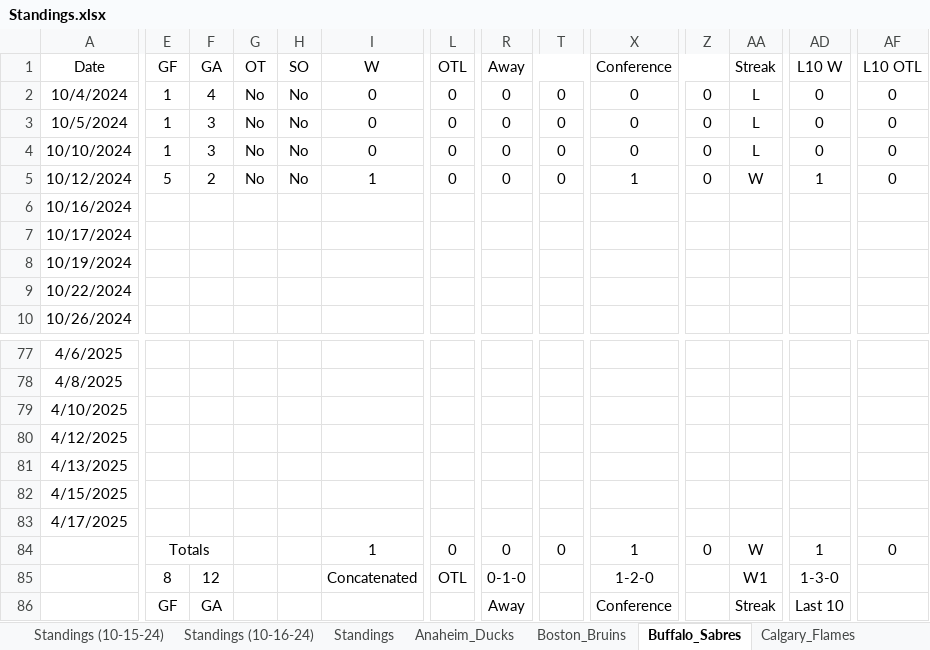
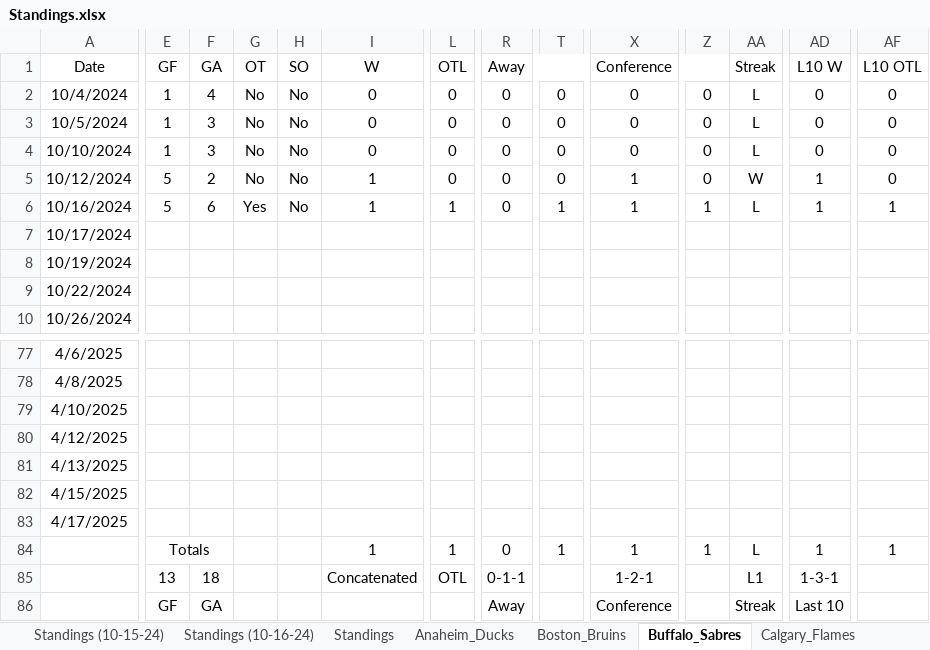
Before and after one commit to cmwrite/NHLStats, an Excel workbook: 2024_2025/Standings.xlsx, sheet Buffalo_Sabres, drawn as a sheet; only a part is shown, gaps mark what is left out; values as stored, in another font and other column widths than the file's, no borders; the diff covers the shown part only; the diff names each change by its address in the sheet, - before the commit and + after, or states it on an @@ line.

```diff
--- a/2024_2025/Standings.xlsx (sheet Buffalo_Sabres)
+++ b/2024_2025/Standings.xlsx (sheet Buffalo_Sabres)
-E6 (GF): (empty)
+E6 (GF): 5
-F6 (GA): (empty)
+F6 (GA): 6
-G6 (OT): (empty)
+G6 (OT): Yes
-H6 (SO): (empty)
+H6 (SO): No
-I6 (W): (empty)
+I6 (W): 1
-L6 (OTL): (empty)
+L6 (OTL): 1
-R6 (Away): (empty)
+R6 (Away): 0
-T6: (empty)
+T6: 1
-X6 (Conference): (empty)
+X6 (Conference): 1
-Z6: (empty)
+Z6: 1
-AA6 (Streak): (empty)
+AA6 (Streak): L
-AD6 (L10 W): (empty)
+AD6 (L10 W): 1
-AF6 (L10 OTL): (empty)
+AF6 (L10 OTL): 1
-L84 (OTL): 0
+L84 (OTL): 1
-T84: 0
+T84: 1
-Z84: 0
+Z84: 1
-AA84 (Streak): W
+AA84 (Streak): L
-AF84 (L10 OTL): 0
+AF84 (L10 OTL): 1
-E85 (GF): 8
+E85 (GF): 13
-F85 (GA): 12
+F85 (GA): 18
-R85 (Away): 0-1-0
+R85 (Away): 0-1-1
-X85 (Conference): 1-2-0
+X85 (Conference): 1-2-1
-AA85 (Streak): W1
+AA85 (Streak): L1
-AD85 (L10 W): 1-3-0
+AD85 (L10 W): 1-3-1
```
Also changed, not shown: 16 edited cells elsewhere in this sheet, sheet Pittsburgh_Penguins, sheet Standings, sheet Los_Angeles_Kings, sheet Toronto_Maple_Leafs, 2024_2025/BoxScores/October.xlsx.
